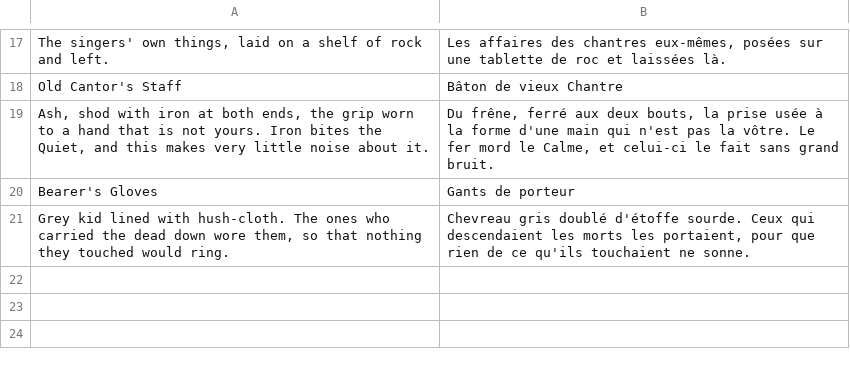
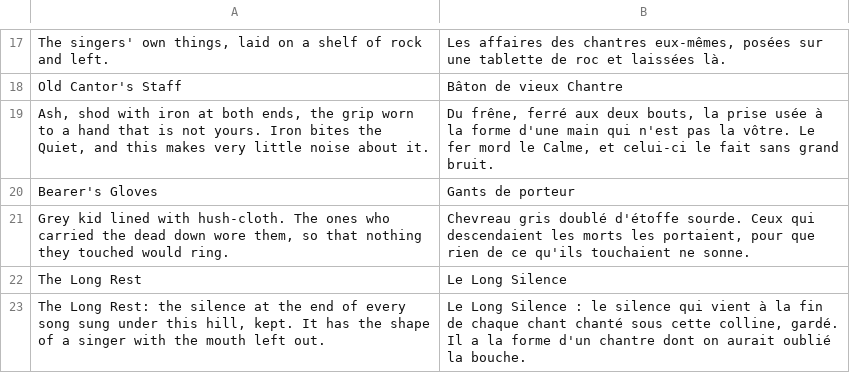
Before and after one commit to dribblejerp-KlunkDunker/echoes-of-the-shattered-octave, a TSV file: tools/i18n/p79-howe.tsv, drawn as a sheet; only a part is shown, gaps mark what is left out; the diff names each change by its address in the sheet, - before the commit and + after, or states it on an @@ line.

```diff
--- a/tools/i18n/p79-howe.tsv
+++ b/tools/i18n/p79-howe.tsv
+row 22: The Long Rest | Le Long Silence
+row 23: The Long Rest: the silence at the end of every song sung under this hill, kept. It has the shape of a singer with the mouth left out. | Le Long Silence : le silence qui vient à la fin de chaque chant chanté sous cette colline, gardé. Il a la forme d'un chantre dont on aurait oublié la bouche.
```
Also changed, not shown: 16 other files.
